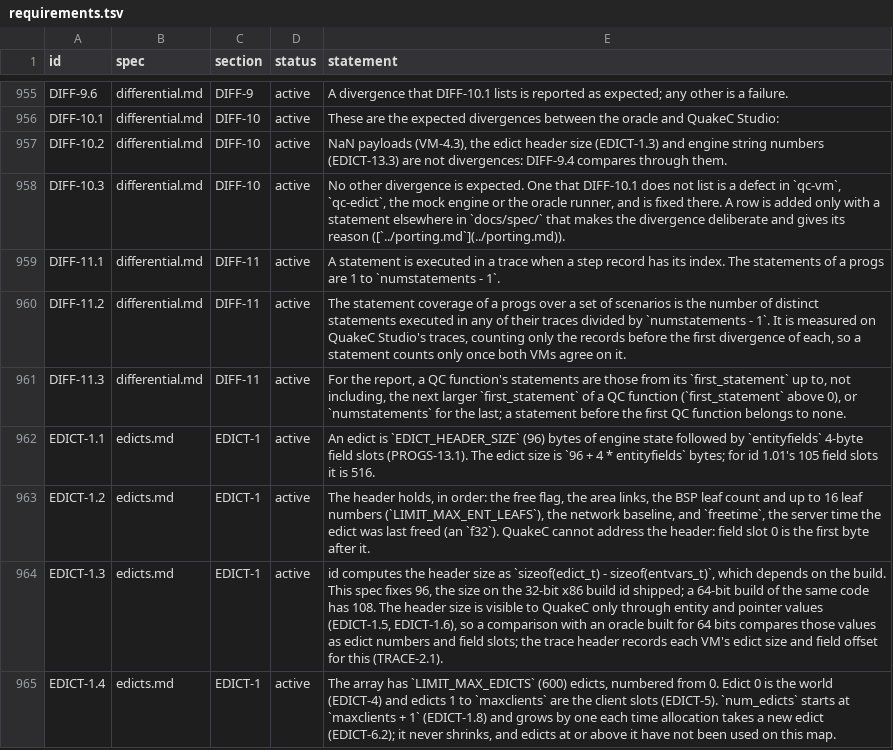
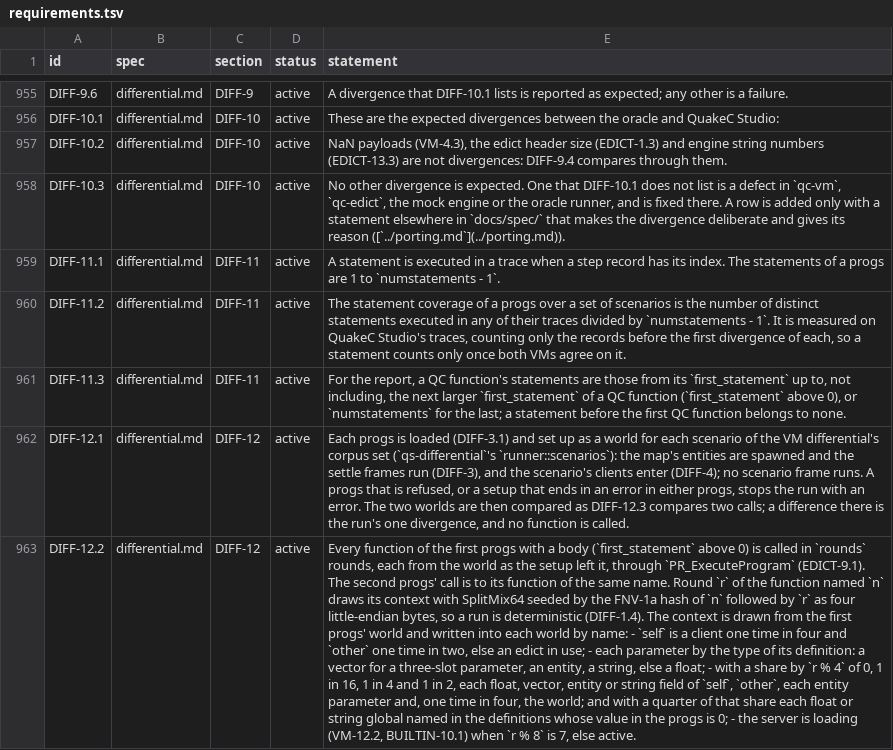
Before and after one commit to quakecstudio/editor, a TSV file: docs/spec/requirements.tsv, drawn as a sheet; only a part is shown, gaps mark what is left out; the shorter side is filled out with more unchanged rows; the diff covers the shown part only; the diff names each change by its address in the sheet, - before the commit and + after, or states it on an @@ line.

Commit message:
test(differential): add the compiler differential against id's qcc
Compiles each vanilla corpus codebase with qcc and with qc-codegen, fold off and on, calls every function of each progs in qc-vm from the differential scenarios' worlds, and compares the calls by name and type (DIFF-12, COMP-4). CI runs 32 rounds on every change and 128 nightly; both need no divergence and 90% of qcc's statements executed.

```diff
--- a/docs/spec/requirements.tsv
+++ b/docs/spec/requirements.tsv
+row 962: DIFF-12.1 | differential.md | DIFF-12 | active | Each progs is loaded (DIFF-3.1) and set up as a world for each scenario of the VM differential's corpus set (`qs-differential`'s `runner::scenarios`): the map's entities are spawned and the settle frames run (DIFF-3), and the scenario's clients enter (DIFF-4); no scenario frame runs. A progs that is refused, or a setup that ends in an error in either progs, stops the run with an error. The two worlds are then compared as DIFF-12.3 compares two calls; a difference there is the run's one divergence, and no function is called.
+row 963: DIFF-12.2 | differential.md | DIFF-12 | active | Every function of the first progs with a body (`first_statement` above 0) is called in `rounds` rounds, each from the world as the setup left it, through `PR_ExecuteProgram` (EDICT-9.1). The second progs' call is to its function of the same name. Round `r` of the function named `n` draws its context with SplitMix64 seeded by the FNV-1a hash of `n` followed by `r` as four little-endian bytes, so a run is deterministic (DIFF-1.4). The context is drawn from the first progs' world and written into each world by name: - `self` is a client one time in four and `other` one time in two, else an edict in use; - each parameter by the type of its definition: a vector for a three-slot parameter, an entity, a string, else a float; - with a share by `r % 4` of 0, 1 in 16, 1 in 4 and 1 in 2, each float, vector, entity or string field of `self`, `other`, each entity parameter and, one time in four, the world; and with a quarter of that share each float or string global named in the definitions whose value in the progs is 0; - the server is loading (VM-12.2, BUILTIN-10.1) when `r % 8` is 7, else active.
```
Also changed, not shown: 4 added rows elsewhere in this file, 22 other files.
